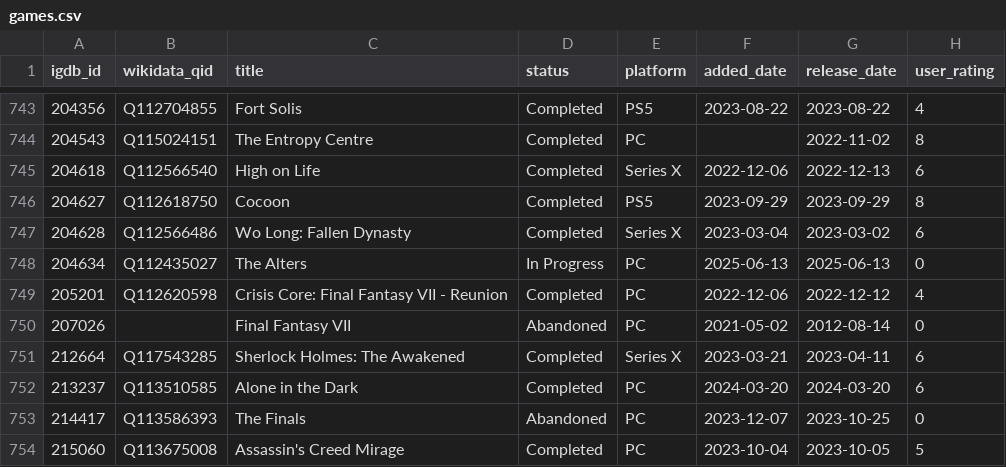
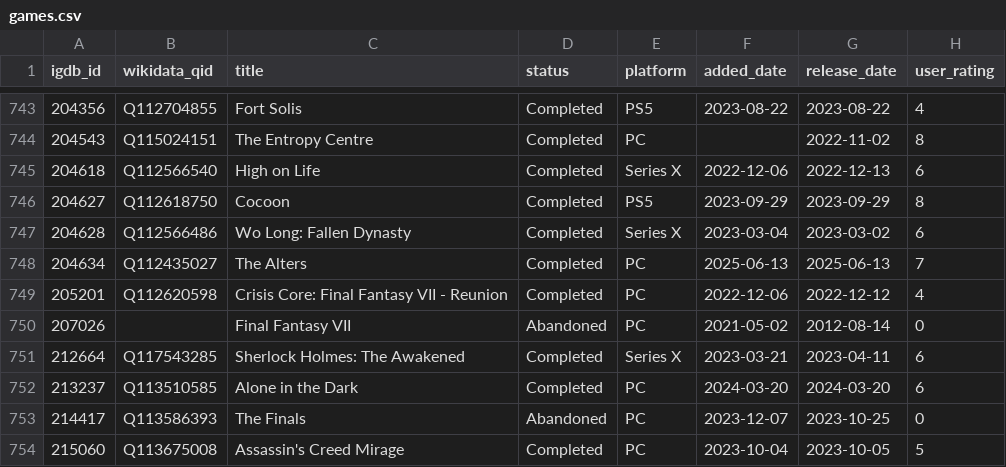
Before and after one commit to josh/gametrack-data, a CSV file: games.csv, drawn as a sheet; only a part is shown, gaps mark what is left out.

Commit message:
Update data

```diff
--- a/games.csv
+++ b/games.csv
@@ -747,3 +747,3 @@ igdb_id,wikidata_qid,title,status,platform,added_date,release_date,user_rating
 204628,Q112566486,Wo Long: Fallen Dynasty,Completed,Series X,2023-03-04,2023-03-02,6
-204634,Q112435027,The Alters,In Progress,PC,2025-06-13,2025-06-13,0
+204634,Q112435027,The Alters,Completed,PC,2025-06-13,2025-06-13,7
 205201,Q112620598,Crisis Core: Final Fantasy VII - Reunion,Completed,PC,2022-12-06,2022-12-12,4
```
